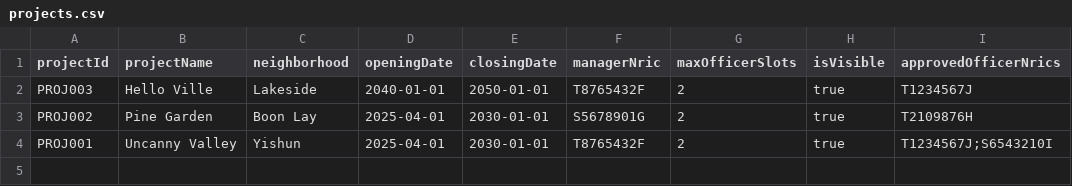
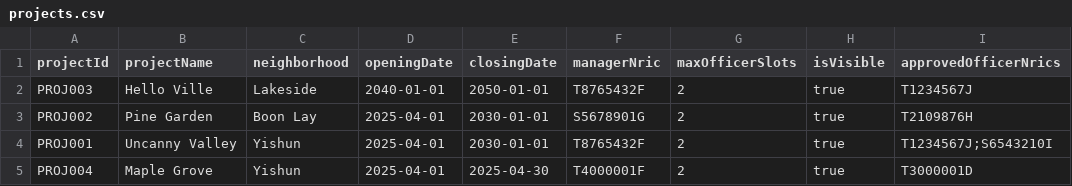
Before and after one commit to VISHVAAJ001/SC2002-project, a CSV file: data/projects.csv, drawn as a sheet.

```diff
--- a/data/projects.csv
+++ b/data/projects.csv
@@ -4 +4,2 @@ PROJ002,Pine Garden,Boon Lay,2025-04-01,2030-01-01,S5678901G,2,true,T2109876H
 PROJ001,Uncanny Valley,Yishun,2025-04-01,2030-01-01,T8765432F,2,true,T1234567J;S6543210I
+PROJ004,Maple Grove,Yishun,2025-04-01,2025-04-30,T4000001F,2,true,T3000001D
```
Also changed, not shown: 1 other file.
